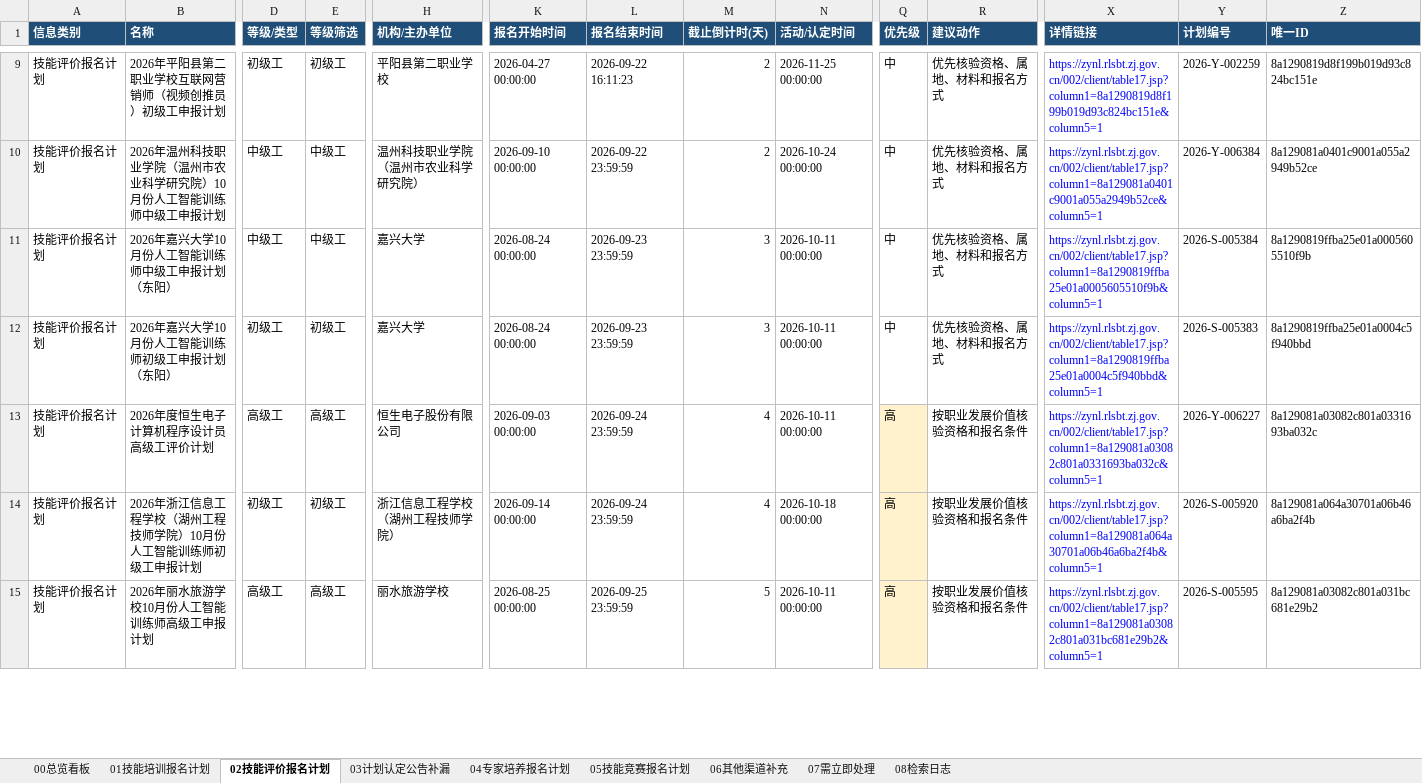
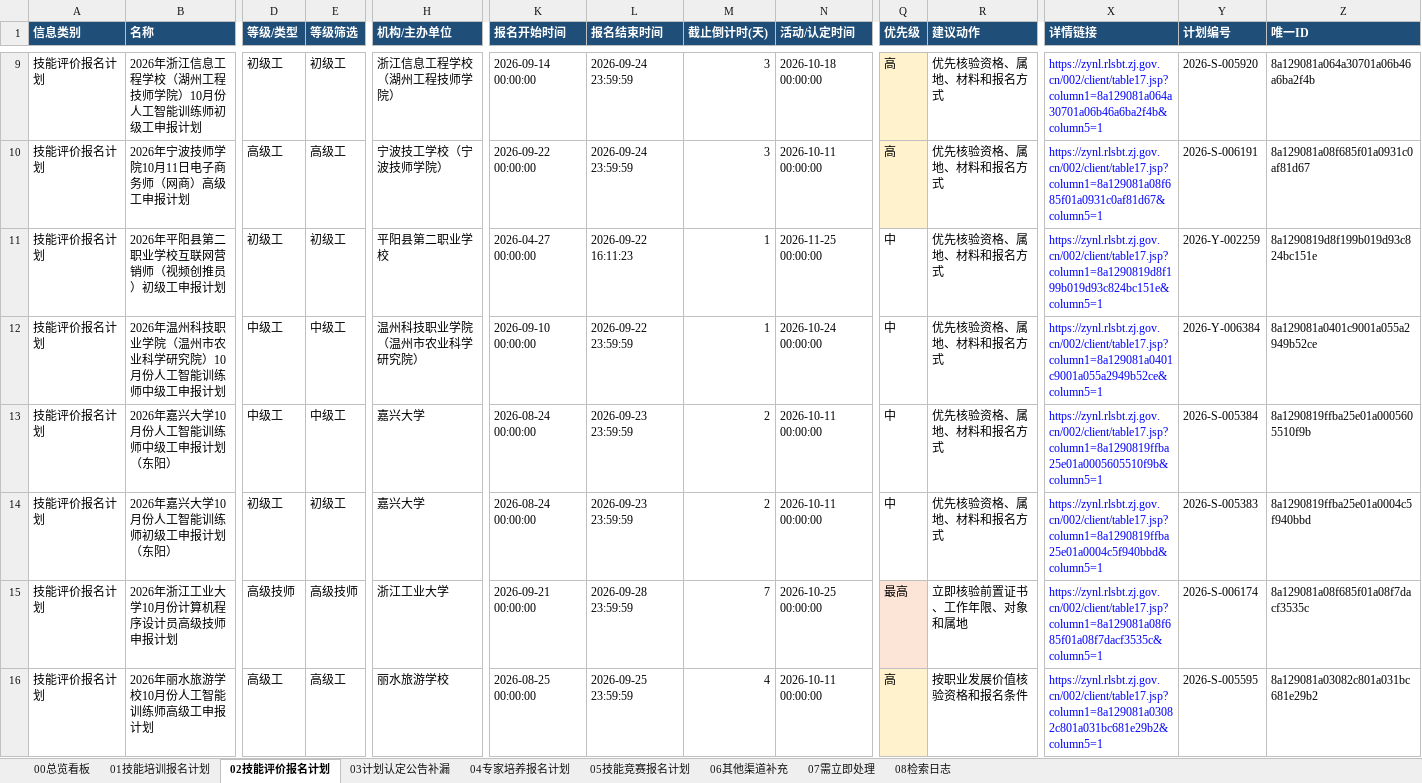
Before and after one commit to Juesann/zhejiang-skill-daily, an Excel workbook: latest.xlsx, sheet 02技能评价报名计划, drawn as a sheet; only a part is shown, gaps mark what is left out; values as stored, in another font and other column widths than the file's, no borders; removed rows and columns are numbered as before the commit, all else as after; rows hold the shown columns only; the diff covers the shown part only; the diff names each change by its address in the sheet, - before the commit and + after, or states it on an @@ line.

```diff
--- a/latest.xlsx (sheet 02技能评价报名计划)
+++ b/latest.xlsx (sheet 02技能评价报名计划)
+row 9: 技能评价报名计划 | 2026年浙江信息工程学校（湖州工程技师学院）10月份人工智能训练师初级工申报计划 | 初级工 | 初级工 | 浙江信息工程学校（湖州工程技师学院） | 2026-09-14 00:00:00 | 2026-09-24 23:59:59 | 3 | 2026-10-18 00:00:00 | 高 | 优先核验资格、属地、材料和报名方式 | https://zynl.rlsbt.zj.gov.cn/002/client/table17.jsp?column1=8a129081a064a30701a06b46a6ba2f4b&column5=1 | 2026-S-005920 | 8a129081a064a30701a06b46a6ba2f4b
+row 10: 技能评价报名计划 | 2026年宁波技师学院10月11日电子商务师（网商）高级工申报计划 | 高级工 | 高级工 | 宁波技工学校（宁波技师学院） | 2026-09-22 00:00:00 | 2026-09-24 23:59:59 | 3 | 2026-10-11 00:00:00 | 高 | 优先核验资格、属地、材料和报名方式 | https://zynl.rlsbt.zj.gov.cn/002/client/table17.jsp?column1=8a129081a08f685f01a0931c0af81d67&column5=1 | 2026-S-006191 | 8a129081a08f685f01a0931c0af81d67
-M11:M12 (截止倒计时(天)): 2
+M11:M12 (截止倒计时(天)): 1
-M13:M14 (截止倒计时(天)): 3
+M13:M14 (截止倒计时(天)): 2
-B15 (名称): 2026年度恒生电子计算机程序设计员高级工评价计划
+B15 (名称): 2026年浙江工业大学10月份计算机程序设计员高级技师申报计划
-D15 (等级/类型): 高级工
+D15 (等级/类型): 高级技师
-E15 (等级筛选): 高级工
+E15 (等级筛选): 高级技师
-H15 (机构/主办单位): 恒生电子股份有限公司
+H15 (机构/主办单位): 浙江工业大学
-K15 (报名开始时间): 2026-09-03 00:00:00
+K15 (报名开始时间): 2026-09-21 00:00:00
-L15 (报名结束时间): 2026-09-24 23:59:59
+L15 (报名结束时间): 2026-09-28 23:59:59
-M15 (截止倒计时(天)): 4
+M15 (截止倒计时(天)): 7
-N15 (活动/认定时间): 2026-10-11 00:00:00
+N15 (活动/认定时间): 2026-10-25 00:00:00
-Q15 (优先级): 高
+Q15 (优先级): 最高
-R15 (建议动作): 按职业发展价值核验资格和报名条件
+R15 (建议动作): 立即核验前置证书、工作年限、对象和属地
-X15 (详情链接): https://zynl.rlsbt.zj.gov.cn/002/client/table17.jsp?column1=8a129081a03082c801a0331693ba032c&column5=1
+X15 (详情链接): https://zynl.rlsbt.zj.gov.cn/002/client/table17.jsp?column1=8a129081a08f685f01a08f7dacf3535c&column5=1
-Y15 (计划编号): 2026-Y-006227
+Y15 (计划编号): 2026-S-006174
-Z15 (唯一ID): 8a129081a03082c801a0331693ba032c
+Z15 (唯一ID): 8a129081a08f685f01a08f7dacf3535c
-row 14: 技能评价报名计划 | 2026年浙江信息工程学校（湖州工程技师学院）10月份人工智能训练师初级工申报计划 | 初级工 | 初级工 | 浙江信息工程学校（湖州工程技师学院） | 2026-09-14 00:00:00 | 2026-09-24 23:59:59 | 4 | 2026-10-18 00:00:00 | 高 | 按职业发展价值核验资格和报名条件 | https://zynl.rlsbt.zj.gov.cn/002/client/table17.jsp?column1=8a129081a064a30701a06b46a6ba2f4b&column5=1 | 2026-S-005920 | 8a129081a064a30701a06b46a6ba2f4b
-M16 (截止倒计时(天)): 5
+M16 (截止倒计时(天)): 4
```
Also changed, not shown: 5 added rows, 5 removed rows, 93 edited cells and cell formats elsewhere in this sheet, sheet 07需立即处理, sheet 04专家培养报名计划, sheet 01技能培训报名计划, sheet 05技能竞赛报名计划, sheet 08检索日志, sheet 00总览看板, 3 other files.
